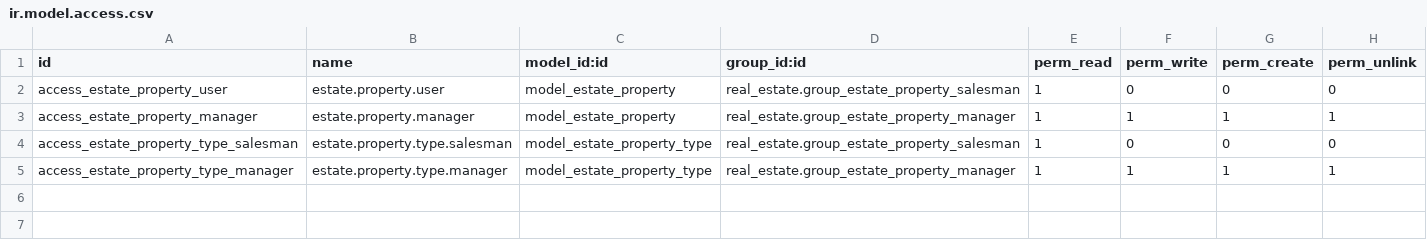
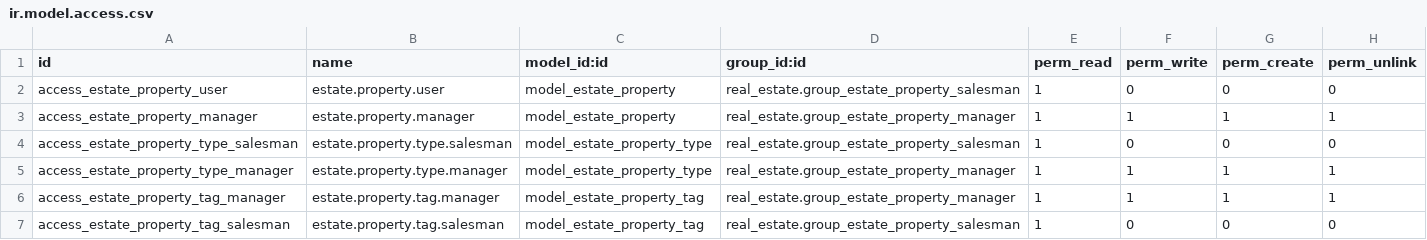
Before and after one commit to fedestf/odoo19-unla, a CSV file: odoo/custom/src/private/real_estate/security/ir.model.access.csv, drawn as a sheet; the diff names each change by its address in the sheet, - before the commit and + after, or states it on an @@ line.

Commit message:
Unidad 1 punto 32: permisos de etiquetas para Manager y Vendedor

```diff
--- a/odoo/custom/src/private/real_estate/security/ir.model.access.csv
+++ b/odoo/custom/src/private/real_estate/security/ir.model.access.csv
+row 6: access_estate_property_tag_manager | estate.property.tag.manager | model_estate_property_tag | real_estate.group_estate_property_manager | 1 | 1 | 1 | 1
+row 7: access_estate_property_tag_salesman | estate.property.tag.salesman | model_estate_property_tag | real_estate.group_estate_property_salesman | 1 | 0 | 0 | 0
```
